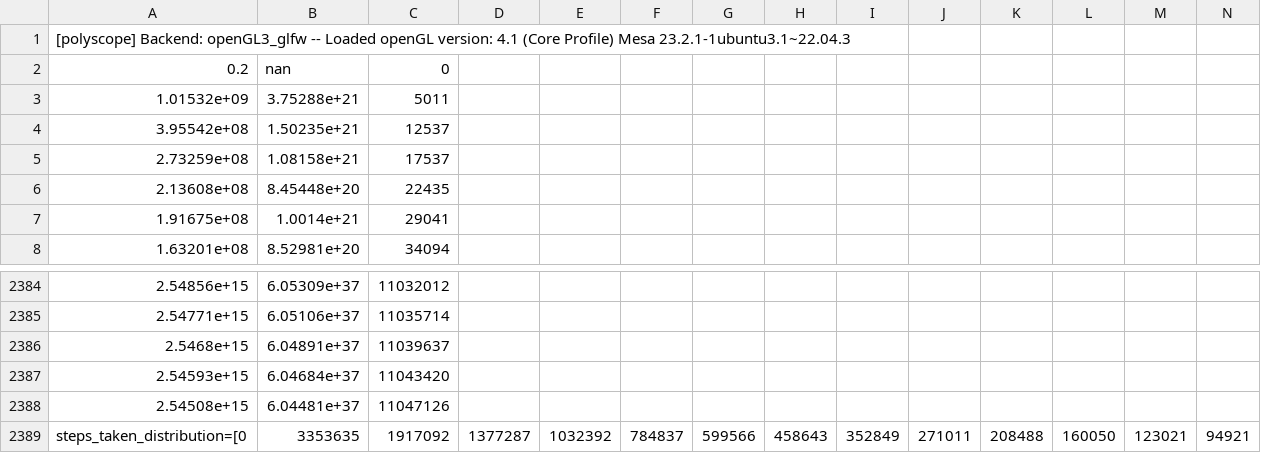
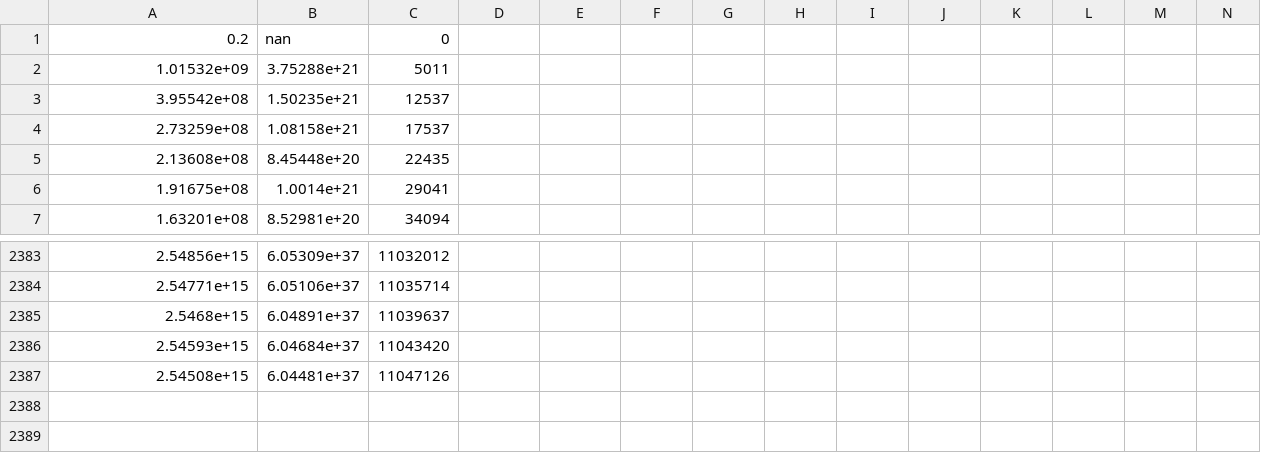
Before and after one commit to enpandi/wos4le-thesis, a CSV file: experiments/sphere1.csv (was logs/sphere1.csv), drawn as a sheet; only a part is shown, gaps mark what is left out; rows hold the shown columns only; the diff names each change by its address in the sheet, - before the commit and + after, or states it on an @@ line.

```diff
--- a/logs/sphere1.csv
+++ b/experiments/sphere1.csv
-row 1: [polyscope] Backend: openGL3_glfw -- Loaded openGL version: 4.1 (Core Profile) Mesa 23.2.1-1ubuntu3.1~22.04.3
-row 2389: steps_taken_distribution=[0 | 3353635 | 1917092 | 1377287 | 1032392 | 784837 | 599566 | 458643 | 352849 | 271011 | 208488 | 160050 | 123021 | 94921
```
Also changed, not shown: experiments/cow1.csv, experiments/cow2.csv, 7 other files.
